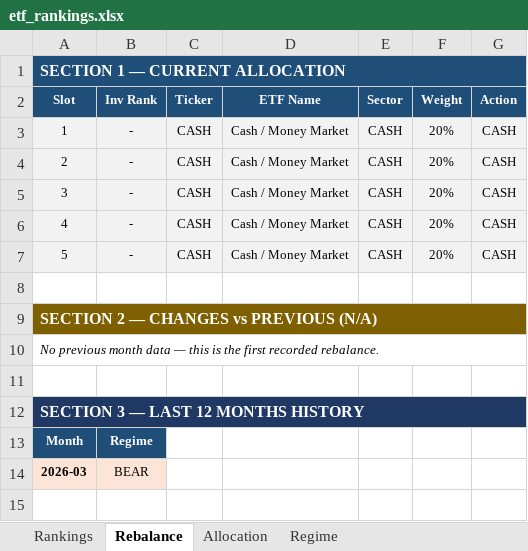
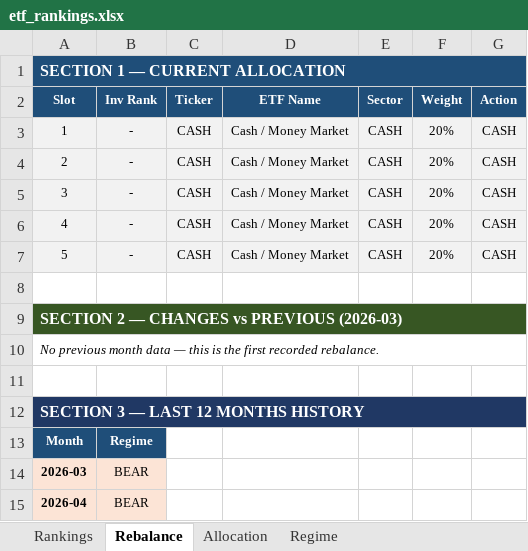
Before and after one commit to ameetst/code, an Excel workbook: momentum/ETFs/etf_rankings.xlsx, sheet Rebalance, drawn as a sheet; values as stored, in another font and other column widths than the file's, no borders; the diff names each change by its address in the sheet, - before the commit and + after, or states it on an @@ line.

```diff
--- a/momentum/ETFs/etf_rankings.xlsx (sheet Rebalance)
+++ b/momentum/ETFs/etf_rankings.xlsx (sheet Rebalance)
@@ column A (Slot) renumbered in row 9 @@
-A9 fill: #7F6000
+A9 fill: #375623
+row 15: 2026-04 | BEAR
```
Also changed, not shown: sheet Rankings, sheet Regime, momentum/Sharpe Score/n500_rankings.xlsx, 10 other files.
